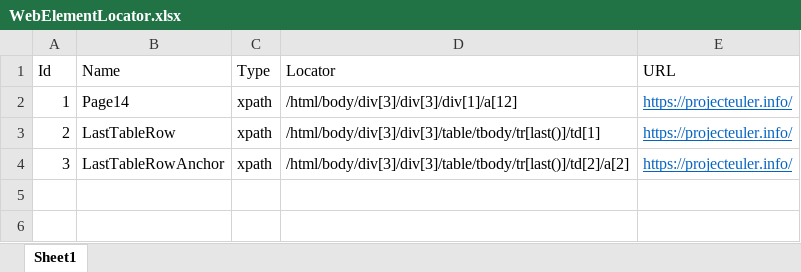
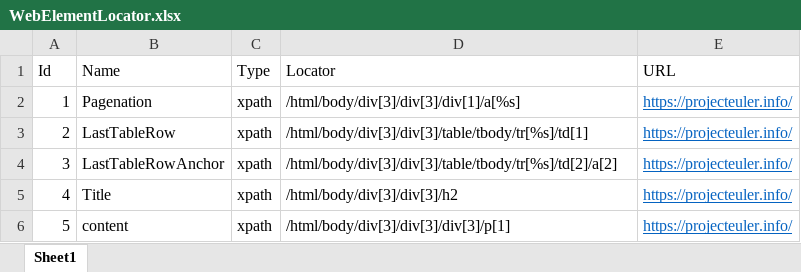
Before and after one commit to vignes412/Selenium-java-automation, an Excel workbook: bin/Resoures/WebElementLocator.xlsx, sheet Sheet1, drawn as a sheet; values as stored, in another font and other column widths than the file's, no borders; the diff names each change by its address in the sheet, - before the commit and + after, or states it on an @@ line.

```diff
--- a/bin/Resoures/WebElementLocator.xlsx (sheet Sheet1)
+++ b/bin/Resoures/WebElementLocator.xlsx (sheet Sheet1)
-B2 (Name): Page14
+B2 (Name): Pagenation
-D2 (Locator): /html/body/div[3]/div[3]/div[1]/a[12]
+D2 (Locator): /html/body/div[3]/div[3]/div[1]/a[%s]
-D3 (Locator): /html/body/div[3]/div[3]/table/tbody/tr[last()]/td[1]
+D3 (Locator): /html/body/div[3]/div[3]/table/tbody/tr[%s]/td[1]
-D4 (Locator): /html/body/div[3]/div[3]/table/tbody/tr[last()]/td[2]/a[2]
+D4 (Locator): /html/body/div[3]/div[3]/table/tbody/tr[%s]/td[2]/a[2]
+row 5: 4 | Title | xpath | /html/body/div[3]/div[3]/h2 | https://projecteuler.info/
+row 6: 5 | content | xpath | /html/body/div[3]/div[3]/div[3]/p[1] | https://projecteuler.info/
```
Also changed, not shown: bin/Resoures/InputControl.xlsx, bin/Resoures/NavigationSteps.xlsx, 7 other files.
